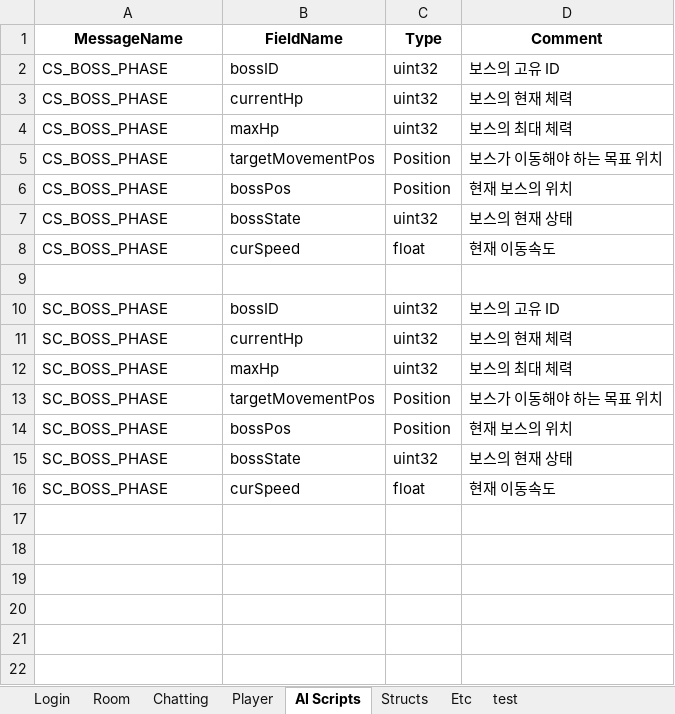
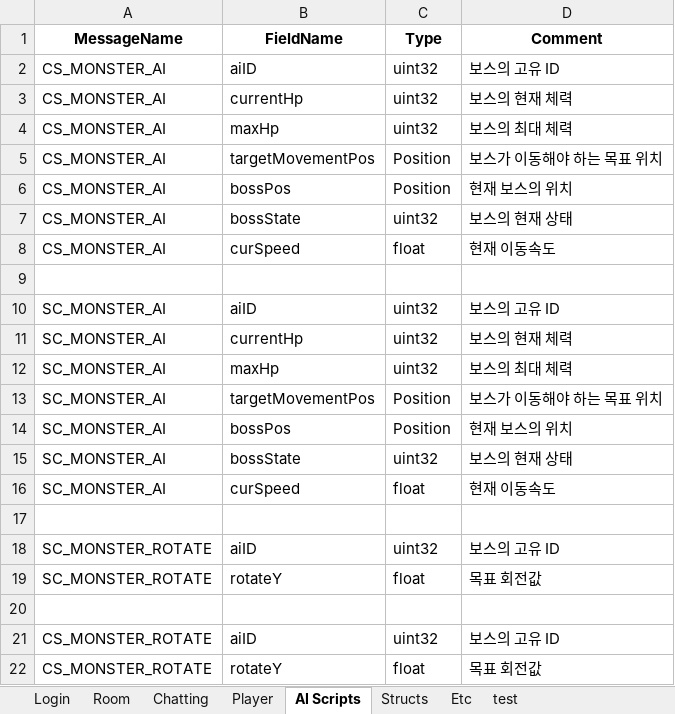
Before and after one commit to Temp20250404/APOMServer, an Excel workbook: AllInOneGenerator/proto_definitions.xlsx, sheet AI Scripts, drawn as a sheet; values as stored, in another font and other column widths than the file's, no borders; the diff names each change by its address in the sheet, - before the commit and + after, or states it on an @@ line.

```diff
--- a/AllInOneGenerator/proto_definitions.xlsx (sheet AI Scripts)
+++ b/AllInOneGenerator/proto_definitions.xlsx (sheet AI Scripts)
-A2:A8 (MessageName): CS_BOSS_PHASE
+A2:A8 (MessageName): CS_MONSTER_AI
-B2 (FieldName): bossID
+B2 (FieldName): aiID
-A10:A16 (MessageName): SC_BOSS_PHASE
+A10:A16 (MessageName): SC_MONSTER_AI
-B10 (FieldName): bossID
+B10 (FieldName): aiID
+row 17: (empty)
+row 18: SC_MONSTER_ROTATE | aiID | uint32 | 보스의 고유 ID
+row 19: SC_MONSTER_ROTATE | rotateY | float | 목표 회전값
+row 20: (empty)
+row 21: CS_MONSTER_ROTATE | aiID | uint32 | 보스의 고유 ID
+row 22: CS_MONSTER_ROTATE | rotateY | float | 목표 회전값
```
Also changed, not shown: sheet Room, 29 other files.
